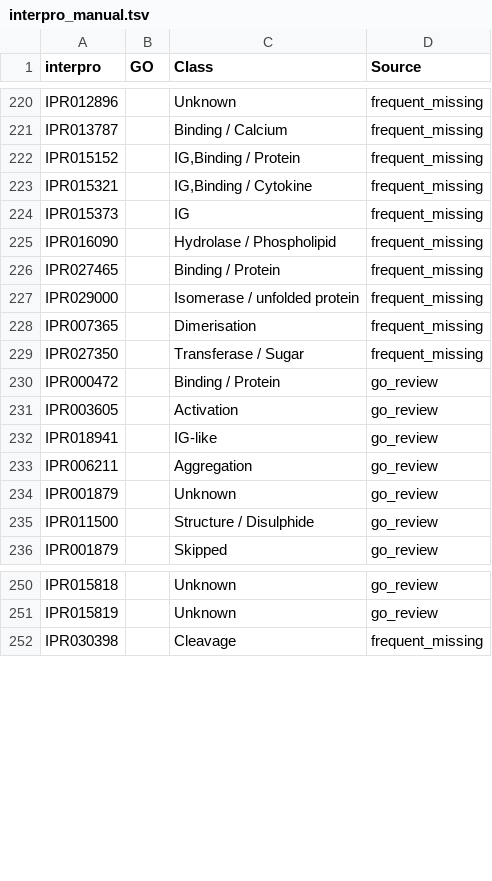
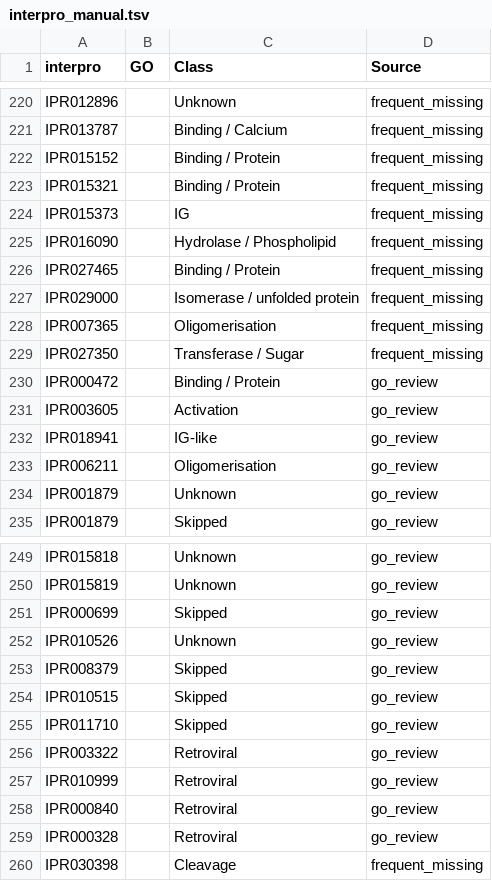
Before and after one commit to hirenj/glycodomain, a TSV file: interpro_manual.tsv, drawn as a sheet; only a part is shown, gaps mark what is left out; the diff covers the shown part only.

```diff
--- a/interpro_manual.tsv
+++ b/interpro_manual.tsv
@@ -221,4 +221,4 @@ IPR012896		Unknown	frequent_missing
 IPR013787		Binding / Calcium	frequent_missing
-IPR015152		IG,Binding / Protein	frequent_missing
-IPR015321		IG,Binding / Cytokine	frequent_missing
+IPR015152		Binding / Protein	frequent_missing
+IPR015321		Binding / Protein	frequent_missing
 IPR015373		IG	frequent_missing
@@ -227,3 +227,3 @@ IPR027465		Binding / Protein	frequent_missing
 IPR029000		Isomerase / unfolded protein	frequent_missing
-IPR007365		Dimerisation	frequent_missing
+IPR007365		Oligomerisation	frequent_missing
 IPR027350		Transferase / Sugar	frequent_missing
@@ -232,5 +232,4 @@ IPR003605		Activation	go_review
 IPR018941		IG-like	go_review
-IPR006211		Aggregation	go_review
+IPR006211		Oligomerisation	go_review
 IPR001879		Unknown	go_review
-IPR011500		Structure / Disulphide	go_review
 IPR001879		Skipped	go_review
@@ -251,2 +250,11 @@ IPR015818		Unknown	go_review
 IPR015819		Unknown	go_review
+IPR000699		Skipped	go_review
+IPR010526		Unknown	go_review
+IPR008379		Skipped	go_review
+IPR010515		Skipped	go_review
+IPR011710		Skipped	go_review
+IPR003322		Retroviral	go_review
+IPR010999		Retroviral	go_review
+IPR000840		Retroviral	go_review
+IPR000328		Retroviral	go_review
 IPR030398		Cleavage	frequent_missing
```
Also changed, not shown: 2 added rows and 23 edited cells elsewhere in this file, go_manual.tsv.
